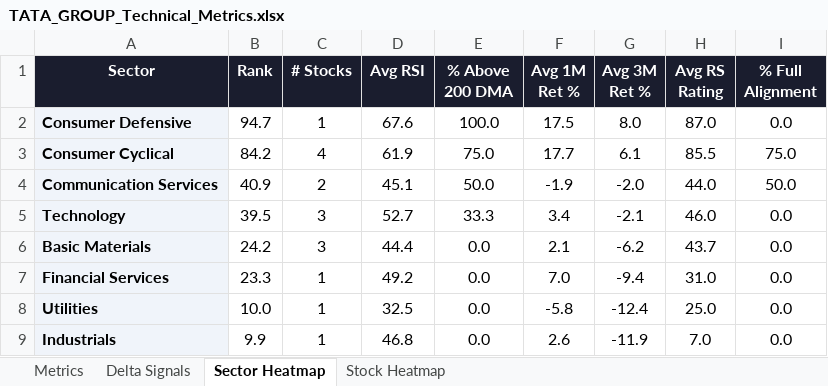
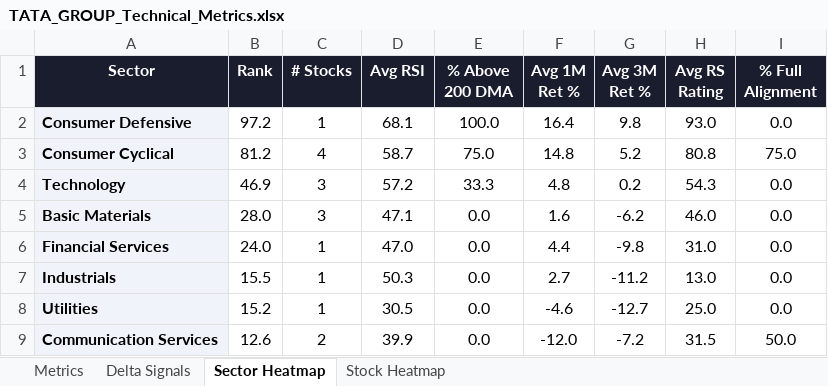
Before and after one commit to RanjitChennai/market-reports, an Excel workbook: TATA_GROUP_Technical_Metrics.xlsx, sheet Sector Heatmap, drawn as a sheet; values as stored, in another font and other column widths than the file's, no borders; conditional formats not drawn; removed rows and columns are numbered as before the commit, all else as after; the diff names each change by its address in the sheet, - before the commit and + after, or states it on an @@ line.

```diff
--- a/TATA_GROUP_Technical_Metrics.xlsx (sheet Sector Heatmap)
+++ b/TATA_GROUP_Technical_Metrics.xlsx (sheet Sector Heatmap)
-B2 (Rank): 94.7
+B2 (Rank): 97.2
-D2 (Avg RSI): 67.6
+D2 (Avg RSI): 68.1
-F2 (Avg 1M Ret %): 17.5
+F2 (Avg 1M Ret %): 16.4
-G2 (Avg 3M Ret %): 8.0
+G2 (Avg 3M Ret %): 9.8
-H2 (Avg RS Rating): 87.0
+H2 (Avg RS Rating): 93.0
-B3 (Rank): 84.2
+B3 (Rank): 81.2
-D3 (Avg RSI): 61.9
+D3 (Avg RSI): 58.7
-F3 (Avg 1M Ret %): 17.7
+F3 (Avg 1M Ret %): 14.8
-G3 (Avg 3M Ret %): 6.1
+G3 (Avg 3M Ret %): 5.2
-H3 (Avg RS Rating): 85.5
+H3 (Avg RS Rating): 80.8
-row 4: Communication Services | 40.9 | 2 | 45.1 | 50.0 | -1.9 | -2.0 | 44.0 | 50.0
-B4 (Rank): 39.5
+B4 (Rank): 46.9
-D4 (Avg RSI): 52.7
+D4 (Avg RSI): 57.2
-F4 (Avg 1M Ret %): 3.4
+F4 (Avg 1M Ret %): 4.8
-G4 (Avg 3M Ret %): -2.1
+G4 (Avg 3M Ret %): 0.2
-H4 (Avg RS Rating): 46.0
+H4 (Avg RS Rating): 54.3
-B5 (Rank): 24.2
+B5 (Rank): 28.0
-D5 (Avg RSI): 44.4
+D5 (Avg RSI): 47.1
-F5 (Avg 1M Ret %): 2.1
+F5 (Avg 1M Ret %): 1.6
-H5 (Avg RS Rating): 43.7
+H5 (Avg RS Rating): 46.0
-B6 (Rank): 23.3
+B6 (Rank): 24.0
-D6 (Avg RSI): 49.2
+D6 (Avg RSI): 47.0
-F6 (Avg 1M Ret %): 7.0
+F6 (Avg 1M Ret %): 4.4
-G6 (Avg 3M Ret %): -9.4
+G6 (Avg 3M Ret %): -9.8
+row 7: Industrials | 15.5 | 1 | 50.3 | 0.0 | 2.7 | -11.2 | 13.0 | 0.0
-B8 (Rank): 10.0
+B8 (Rank): 15.2
-D8 (Avg RSI): 32.5
+D8 (Avg RSI): 30.5
-F8 (Avg 1M Ret %): -5.8
+F8 (Avg 1M Ret %): -4.6
-G8 (Avg 3M Ret %): -12.4
+G8 (Avg 3M Ret %): -12.7
-row 9: Industrials | 9.9 | 1 | 46.8 | 0.0 | 2.6 | -11.9 | 7.0 | 0.0
+row 9: Communication Services | 12.6 | 2 | 39.9 | 0.0 | -12.0 | -7.2 | 31.5 | 50.0
```
Also changed, not shown: sheet Delta Signals, sheet Metrics, sheet Stock Heatmap.
